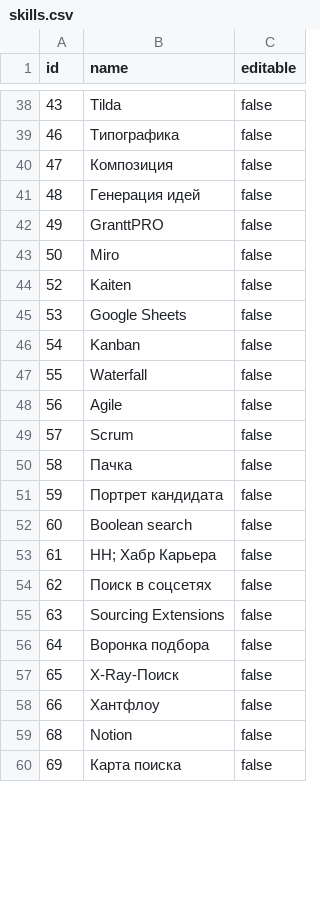
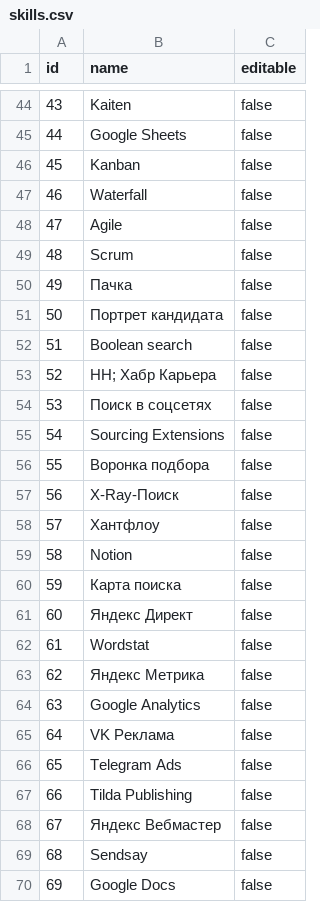
Before and after one commit to ShelepovNikita/development_tracker_project, a CSV file: backend/development_tracker/data/skills.csv, drawn as a sheet; only a part is shown, gaps mark what is left out; the diff covers the shown part only.

```diff
--- a/backend/development_tracker/data/skills.csv
+++ b/backend/development_tracker/data/skills.csv
@@ -38,23 +44,27 @@ id,name,editable
-43,Tilda,false
-46,Типографика,false
-47,Композиция,false
-48,Генерация идей,false
-49,GranttPRO,false
-50,Miro,false
-52,Kaiten,false
-53,Google Sheets,false
-54,Kanban,false
-55,Waterfall,false
-56,Agile,false
-57,Scrum,false
-58,Пачка,false
-59,Портрет кандидата,false
-60,Boolean search,false
-61,HH; Хабр Карьера,false
-62,Поиск в соцсетях,false
-63,Sourcing Extensions,false
-64,Воронка подбора,false
-65,X-Ray-Поиск,false
-66,Хантфлоу,false
-68,Notion,false
-69,Карта поиска,false
+43,Kaiten,false
+44,Google Sheets,false
+45,Kanban,false
+46,Waterfall,false
+47,Agile,false
+48,Scrum,false
+49,Пачка,false
+50,Портрет кандидата,false
+51,Boolean search,false
+52,HH; Хабр Карьера,false
+53,Поиск в соцсетях,false
+54,Sourcing Extensions,false
+55,Воронка подбора,false
+56,X-Ray-Поиск,false
+57,Хантфлоу,false
+58,Notion,false
+59,Карта поиска,false
+60,Яндекс Директ,false
+61,Wordstat,false
+62,Яндекс Метрика,false
+63,Google Analytics,false
+64,VK Реклама,false
+65,Telegram Ads,false
+66,Tilda Publishing,false
+67,Яндекс Вебмастер,false
+68,Sendsay,false
+69,Google Docs,false
```
Also changed, not shown: 7 added rows, 11 removed rows and 43 edited cells elsewhere in this file, backend/development_tracker/data/course_skill.csv, backend/development_tracker/data/selection_skill.csv, 16 other files.
